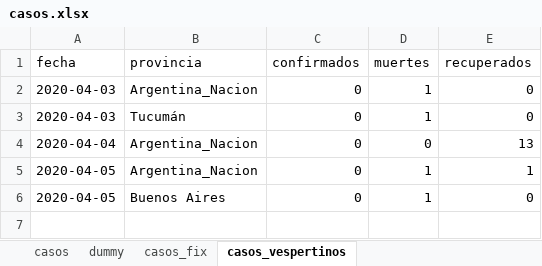
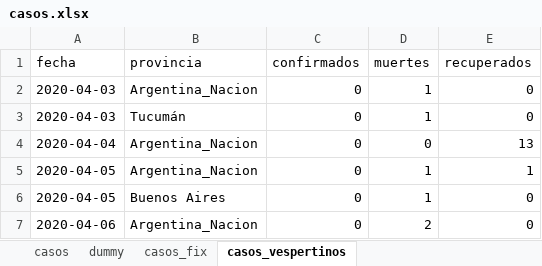
Before and after one commit to felixlapalma/covid19-argentina-viz, an Excel workbook: data/casos.xlsx, sheet casos_vespertinos, drawn as a sheet; values as stored, in another font and other column widths than the file's, no borders; the diff names each change by its address in the sheet, - before the commit and + after, or states it on an @@ line.

```diff
--- a/data/casos.xlsx (sheet casos_vespertinos)
+++ b/data/casos.xlsx (sheet casos_vespertinos)
+row 7: 2020-04-06 | Argentina_Nacion | 0 | 2 | 0
```
Also changed, not shown: sheet casos, 5 other files.
